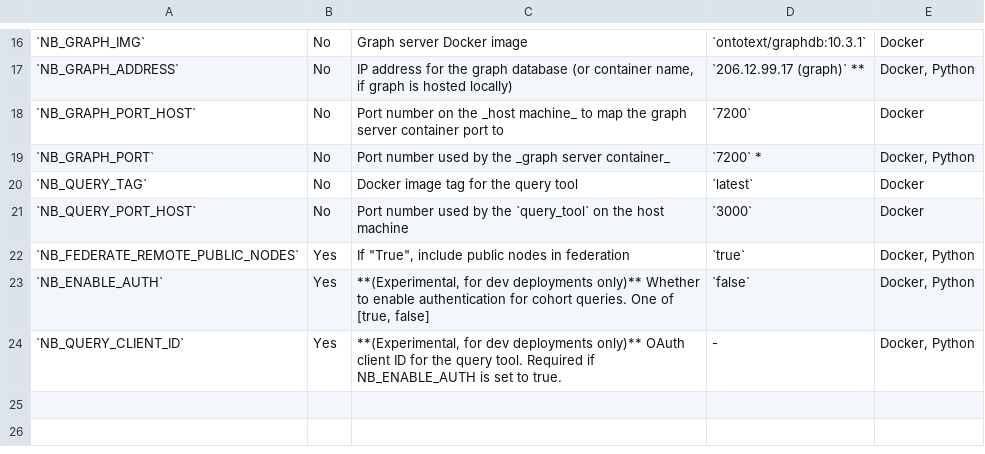
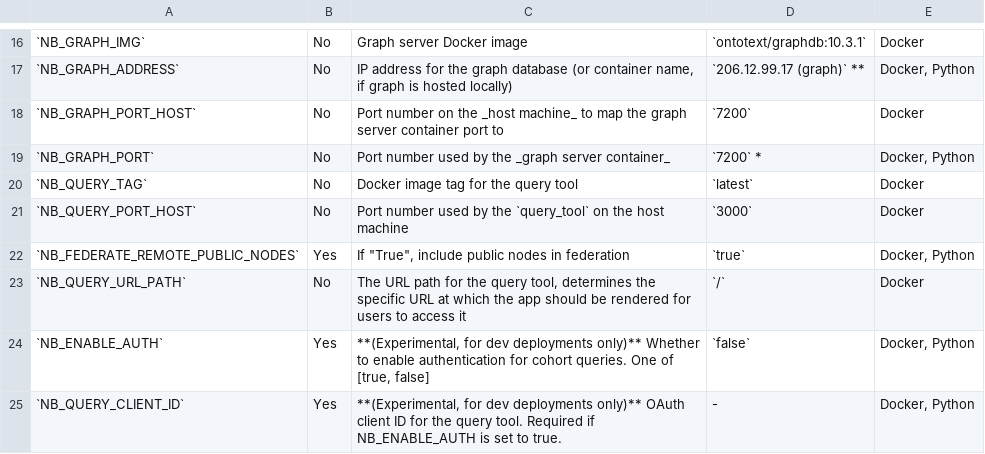
Before and after one commit to neurobagel/neurobagel, a TSV file: recipes/docs/neurobagel_environment_variables.tsv, drawn as a sheet; only a part is shown, gaps mark what is left out; the diff names each change by its address in the sheet, - before the commit and + after, or states it on an @@ line.

Commit message:
[ENH] Added `NB_QUERY_URL_PATH`  (neurobagel/recipes#69)
* add auth vars to n-API & local query tool and disable by default

* Added `NB_QUERY_URL_PATH`

* Update template.env

Co-authored-by: Alyssa Dai <alyssa.ydai@gmail.com>

* Update docs/neurobagel_environment_variables.tsv

Co-authored-by: Alyssa Dai <alyssa.ydai@gmail.com>

---------

Co-authored-by: Alyssa Dai <alyssa.ydai@gmail.com>

```diff
--- a/recipes/docs/neurobagel_environment_variables.tsv
+++ b/recipes/docs/neurobagel_environment_variables.tsv
+row 23: `NB_QUERY_URL_PATH` | No | The URL path for the query tool, determines the specific URL at which the app should be rendered for users to access it | `/` | Docker
```
Also changed, not shown: 2 other files.
